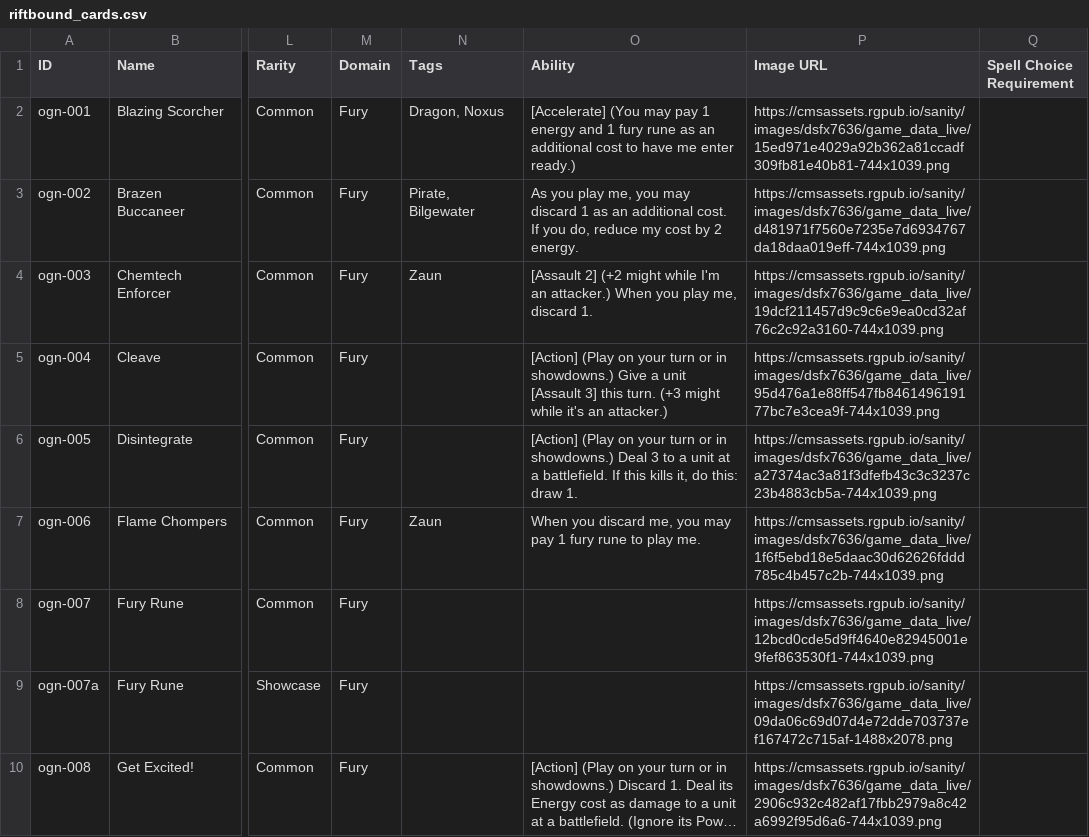
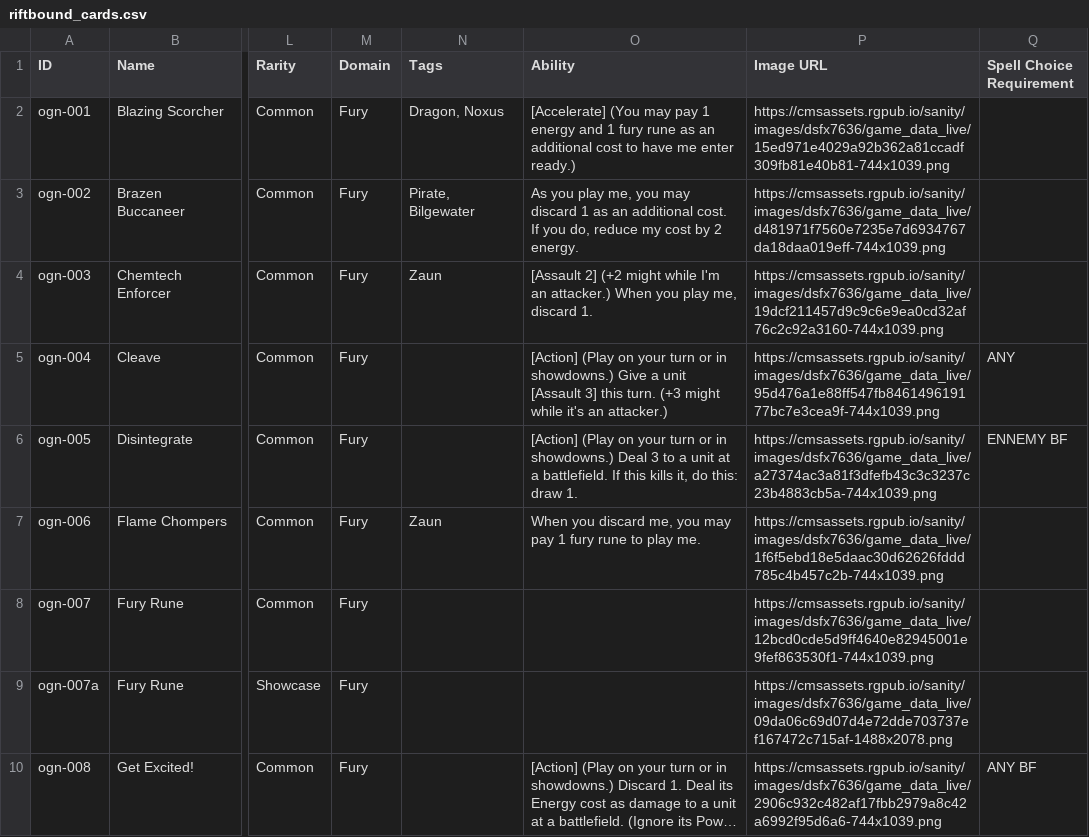
Before and after one commit to flopiti/riftbound-engine, a CSV file: riftbound_cards.csv, drawn as a sheet; only a part is shown, gaps mark what is left out; long unchanged cells end in …; the diff covers the shown part only; the diff names each change by its address in the sheet, - before the commit and + after, or states it on an @@ line.

```diff
--- a/riftbound_cards.csv
+++ b/riftbound_cards.csv
-Q5 (Spell Choice Requirement): (empty)
+Q5 (Spell Choice Requirement): ANY
-Q6 (Spell Choice Requirement): (empty)
+Q6 (Spell Choice Requirement): ENNEMY BF
-Q10 (Spell Choice Requirement): (empty)
+Q10 (Spell Choice Requirement): ANY BF
```
Also changed, not shown: 26 edited cells elsewhere in this file.
